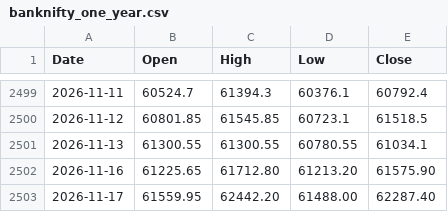
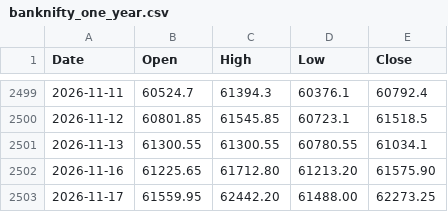
Before and after one commit to pankagsaini/volatility-lab, a CSV file: volatility_lab/data/banknifty_one_year.csv, drawn as a sheet; only a part is shown, gaps mark what is left out.

```diff
--- a/volatility_lab/data/banknifty_one_year.csv
+++ b/volatility_lab/data/banknifty_one_year.csv
@@ -2502,2 +2502,2 @@ Date,Open,High,Low,Close
 2026-11-16,61225.65,61712.80,61213.20,61575.90
-2026-11-17,61559.95,62442.20,61488.00,62287.40
+2026-11-17,61559.95,62442.20,61488.00,62273.25
```
Also changed, not shown: volatility_lab/data/nifty_daily.csv, volatility_lab/data/nifty_one_year.csv, 1 other file.
